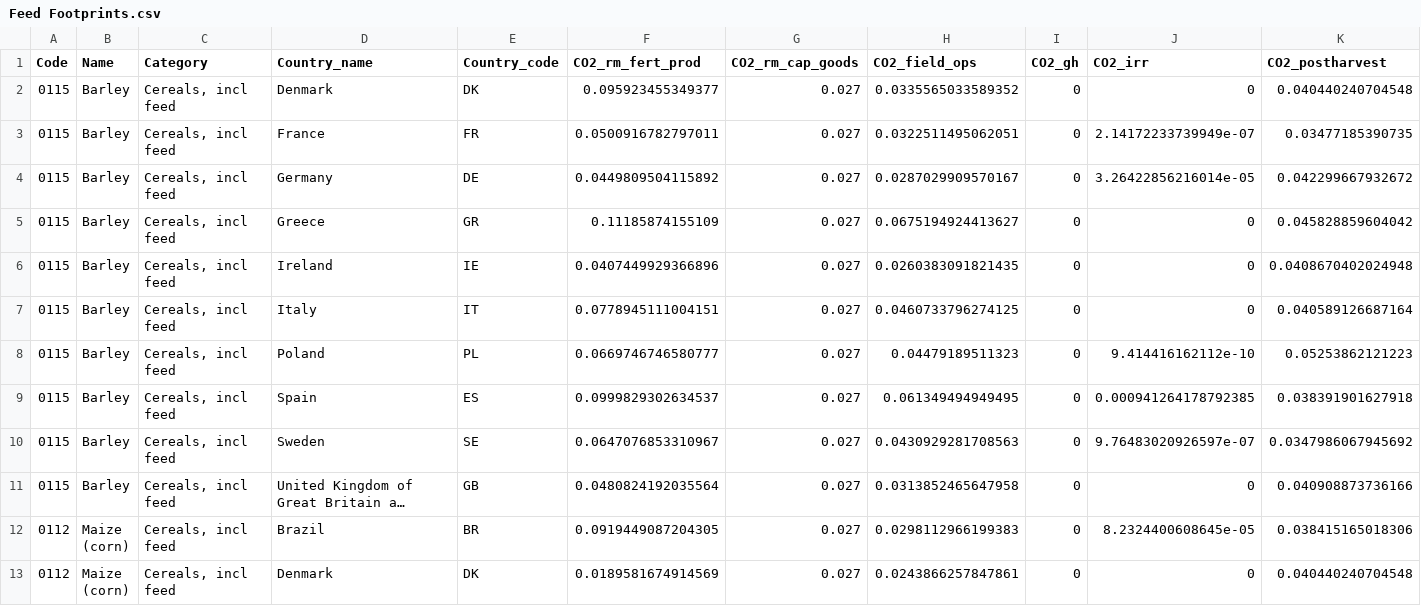
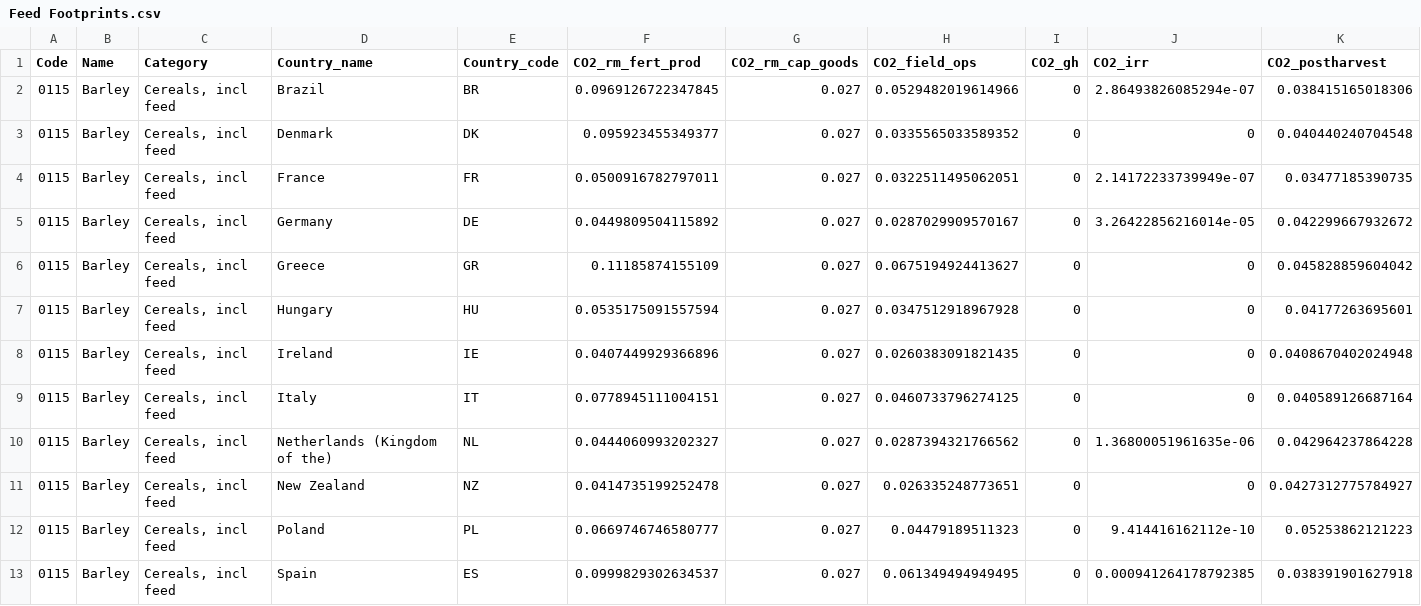
Before and after one commit to SLU-foodsystems/safad, a CSV file: data-preprocessing/rpc-footprints/2 - Livestock/Feed Footprints.csv, drawn as a sheet; only a part is shown; the shorter side is filled out with more unchanged rows; long unchanged cells end in …; rows hold the shown columns only; the diff names each change by its address in the sheet, - before the commit and + after, or states it on an @@ line.

Commit message:
Bugfix: include feed crops even if trade_data missing
A number of crop+country combinations that we explicitly use as
feed data were removed due to the fact that they were not included
in the trade_data matrix. Explicitly include them.

```diff
--- a/data-preprocessing/rpc-footprints/2 - Livestock/Feed Footprints.csv
+++ b/data-preprocessing/rpc-footprints/2 - Livestock/Feed Footprints.csv
+row 2: 0115 | Barley | Cereals, incl feed | Brazil | BR | 0.0969126722347845 | 0.027 | 0.0529482019614966 | 0 | 2.86493826085294e-07 | 0.038415165018306
+row 7: 0115 | Barley | Cereals, incl feed | Hungary | HU | 0.0535175091557594 | 0.027 | 0.0347512918967928 | 0 | 0 | 0.04177263695601
+row 10: 0115 | Barley | Cereals, incl feed | Netherlands (Kingdom of the) | NL | 0.0444060993202327 | 0.027 | 0.0287394321766562 | 0 | 1.36800051961635e-06 | 0.042964237864228
+row 11: 0115 | Barley | Cereals, incl feed | New Zealand | NZ | 0.0414735199252478 | 0.027 | 0.026335248773651 | 0 | 0 | 0.0427312775784927
```
Also changed, not shown: 2 other files.
